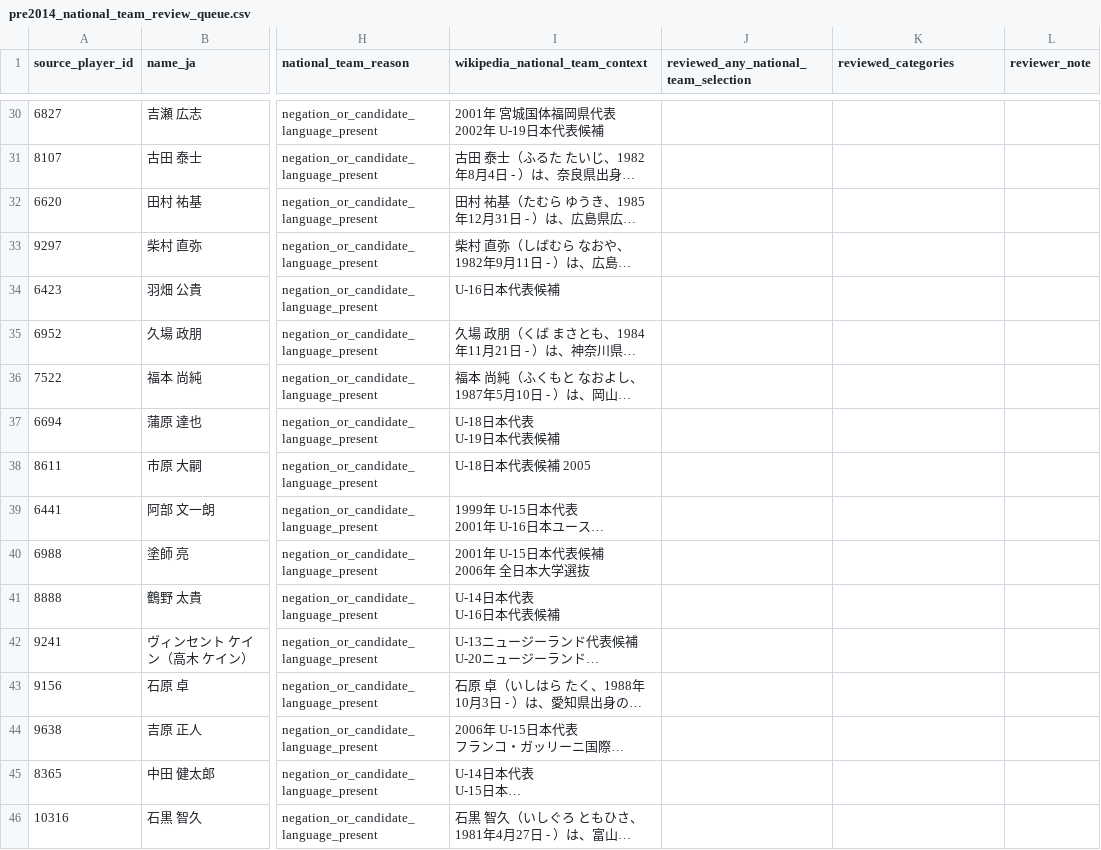
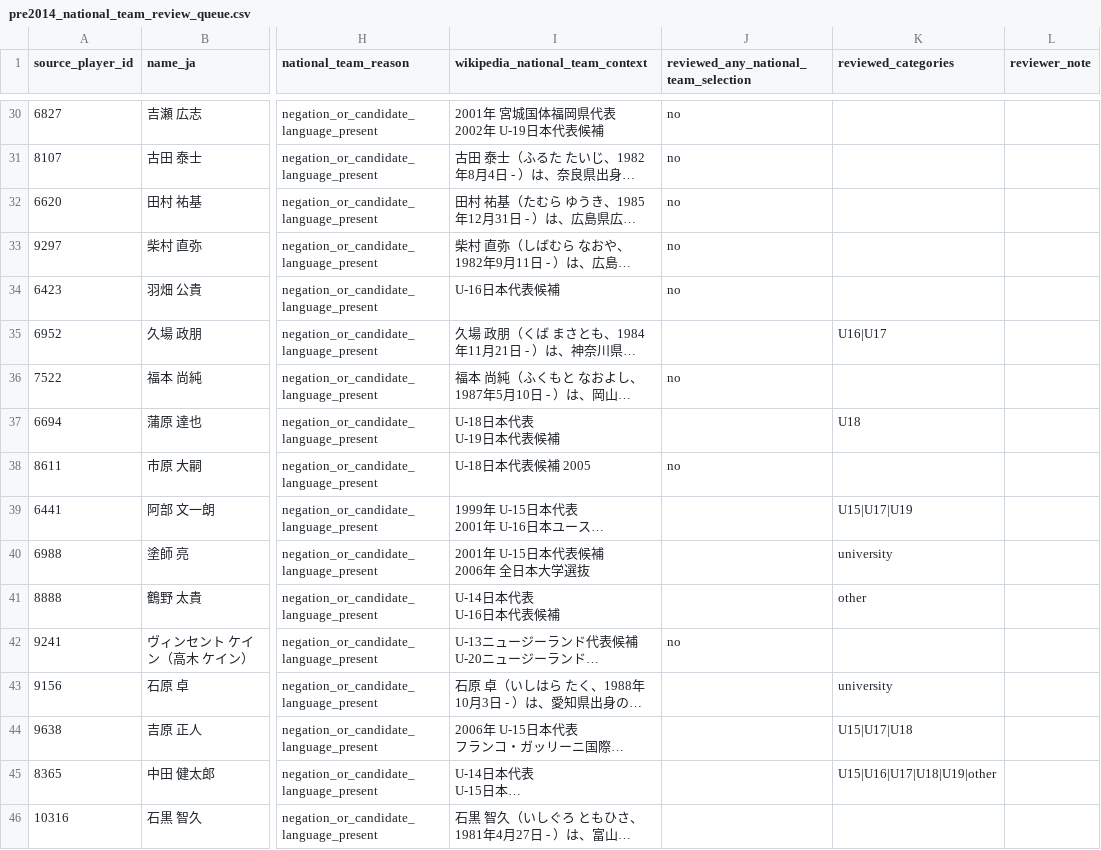
Before and after one commit to hyogoa2c/jfa-talent-analysis, a CSV file: data/manual/pre2014_national_team_review_queue.csv, drawn as a sheet; only a part is shown, gaps mark what is left out; long unchanged cells end in …; the diff covers the shown part only; the diff names each change by its address in the sheet, - before the commit and + after, or states it on an @@ line.

```diff
--- a/data/manual/pre2014_national_team_review_queue.csv
+++ b/data/manual/pre2014_national_team_review_queue.csv
-J30:J34: (empty)
+J30:J34: no
-K35 (reviewed_categories): (empty)
+K35 (reviewed_categories): U16|U17
-J36: (empty)
+J36: no
-K37 (reviewed_categories): (empty)
+K37 (reviewed_categories): U18
-J38: (empty)
+J38: no
-K39 (reviewed_categories): (empty)
+K39 (reviewed_categories): U15|U17|U19
-K40 (reviewed_categories): (empty)
+K40 (reviewed_categories): university
-K41 (reviewed_categories): (empty)
+K41 (reviewed_categories): other
-J42: (empty)
+J42: no
-K43 (reviewed_categories): (empty)
+K43 (reviewed_categories): university
-K44 (reviewed_categories): (empty)
+K44 (reviewed_categories): U15|U17|U18
-K45 (reviewed_categories): (empty)
+K45 (reviewed_categories): U15|U16|U17|U18|U19|other
```
Also changed, not shown: 26 edited cells elsewhere in this file, data/manual/pre2014_national_team_review_queue_p2.csv, data/manual/pre2014_pathway_review_queue.csv, 3 other files.
